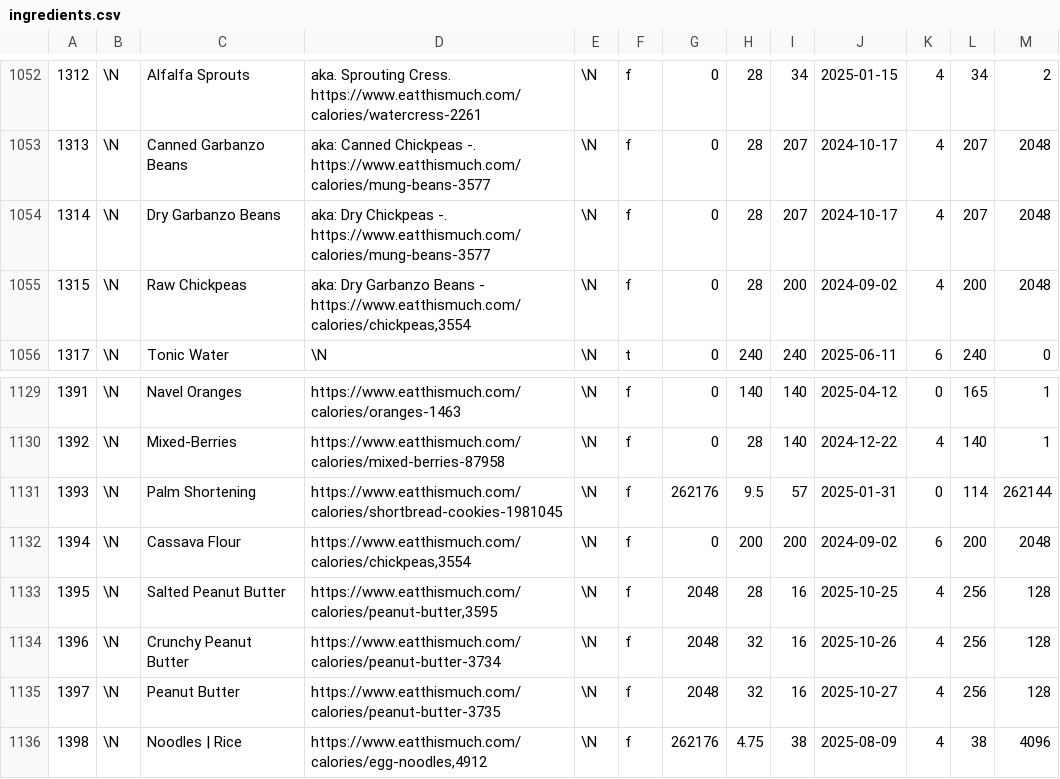
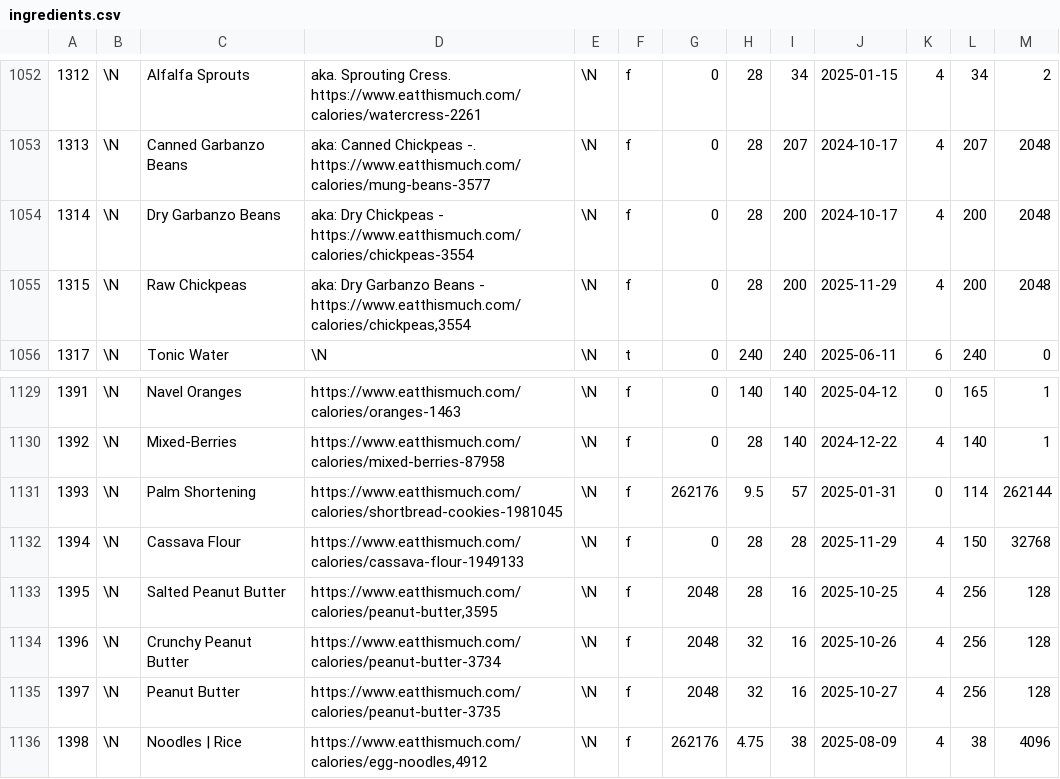
Before and after one commit to gscanlon21/a-feast-a-day, a CSV file: .backups/ingredients.csv, drawn as a sheet; only a part is shown, gaps mark what is left out.

Commit message:
chore: update database backup

```diff
--- a/.backups/ingredients.csv
+++ b/.backups/ingredients.csv
@@ -1053,4 +1053,4 @@
 1313	\N	Canned Garbanzo Beans	aka: Canned Chickpeas -. https://www.eatthismuch.com/calories/mung-beans-3577	\N	f	0	28	207	2024-10-17	4	207	2048
-1314	\N	Dry Garbanzo Beans	aka: Dry Chickpeas -. https://www.eatthismuch.com/calories/mung-beans-3577	\N	f	0	28	207	2024-10-17	4	207	2048
-1315	\N	Raw Chickpeas	aka: Dry Garbanzo Beans - https://www.eatthismuch.com/calories/chickpeas,3554	\N	f	0	28	200	2024-09-02	4	200	2048
+1314	\N	Dry Garbanzo Beans	aka: Dry Chickpeas - https://www.eatthismuch.com/calories/chickpeas-3554	\N	f	0	28	200	2024-10-17	4	200	2048
+1315	\N	Raw Chickpeas	aka: Dry Garbanzo Beans - https://www.eatthismuch.com/calories/chickpeas,3554	\N	f	0	28	200	2025-11-29	4	200	2048
 1317	\N	Tonic Water	\N	\N	t	0	240	240	2025-06-11	6	240	0
@@ -1131,3 +1131,3 @@
 1393	\N	Palm Shortening	https://www.eatthismuch.com/calories/shortbread-cookies-1981045	\N	f	262176	9.5	57	2025-01-31	0	114	262144
-1394	\N	Cassava Flour	https://www.eatthismuch.com/calories/chickpeas,3554	\N	f	0	200	200	2024-09-02	6	200	2048
+1394	\N	Cassava Flour	https://www.eatthismuch.com/calories/cassava-flour-1949133	\N	f	0	28	28	2025-11-29	4	150	32768
 1395	\N	Salted Peanut Butter	https://www.eatthismuch.com/calories/peanut-butter,3595	\N	f	2048	28	16	2025-10-25	4	256	128
```
Also changed, not shown: 1 other file.
